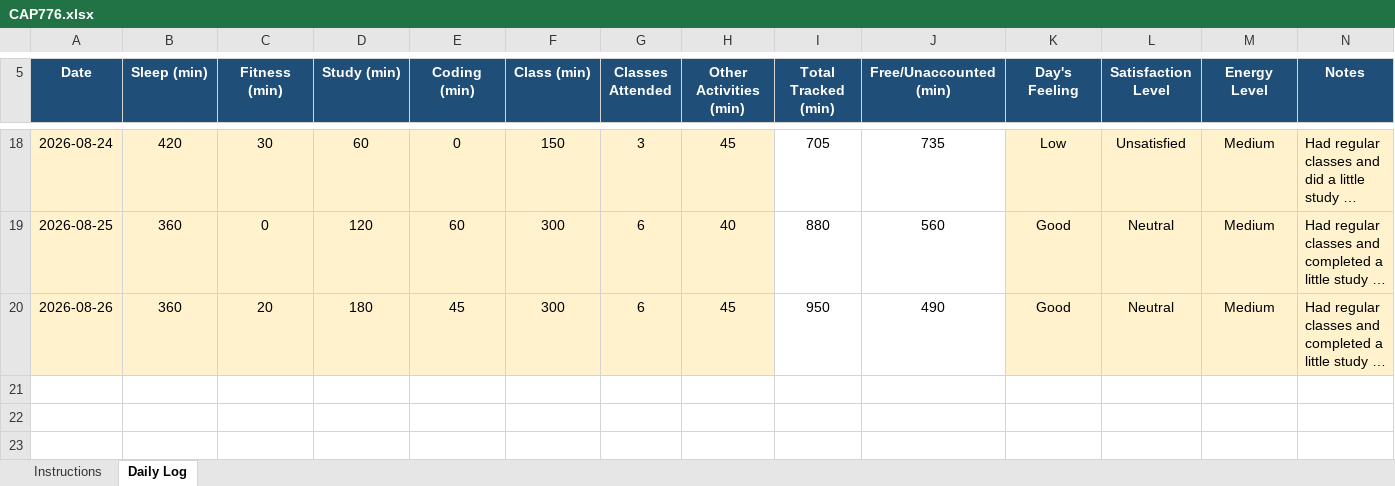
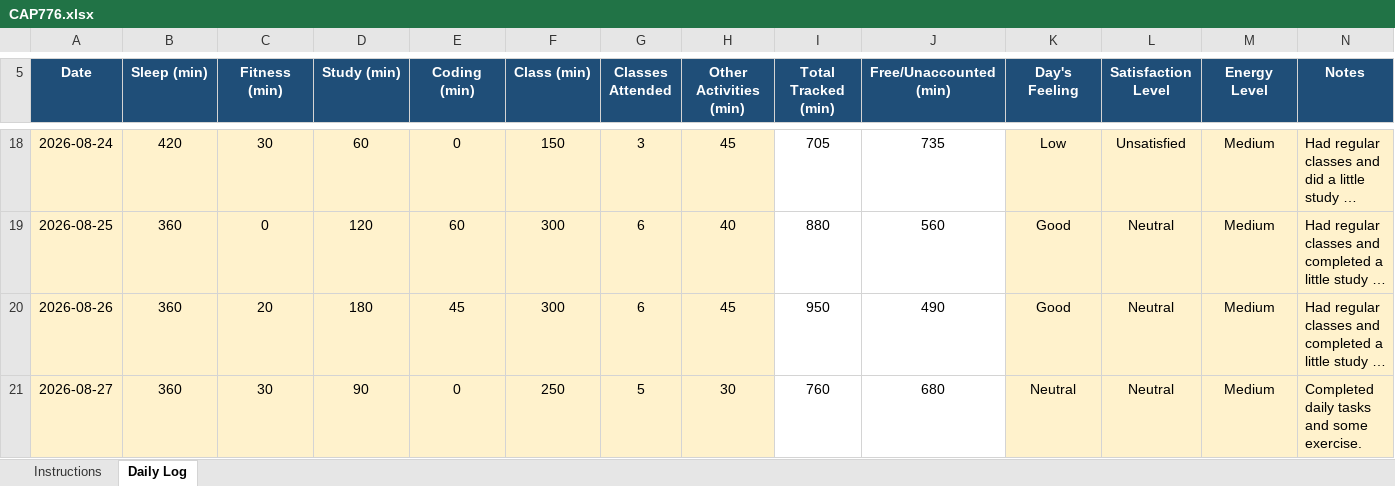
Before and after one commit to anishmm098/daily-routine, an Excel workbook: CAP776.xlsx, sheet Daily Log, drawn as a sheet; only a part is shown, gaps mark what is left out; long unchanged cells end in …; values as stored, in another font and other column widths than the file's, no borders; conditional formats not drawn; the diff names each change by its address in the sheet, - before the commit and + after, or states it on an @@ line.

Commit message:
Update CAP776.xlsx

```diff
--- a/CAP776.xlsx (sheet Daily Log)
+++ b/CAP776.xlsx (sheet Daily Log)
+row 21: 2026-08-27 | 360 | 30 | 90 | 0 | 250 | 5 | 30 | 760 | 680 | Neutral | Neutral | Medium | Completed daily tasks and some exercise.
```
